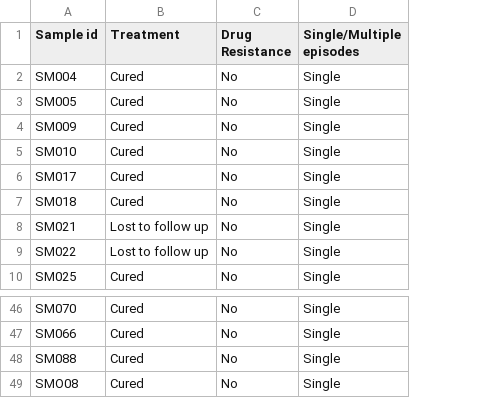
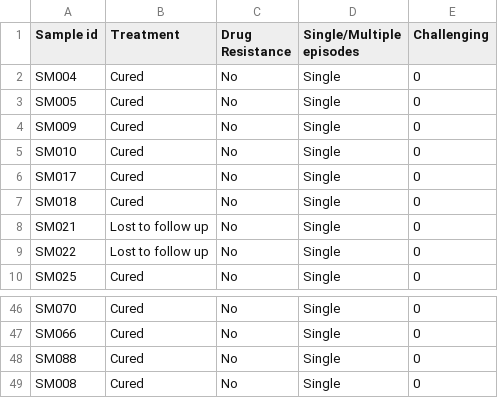
Before and after one commit to BIRDSgroup/Multi-omic-TB-COVID, a CSV file: data/metadata_status.csv, drawn as a sheet; only a part is shown, gaps mark what is left out; the diff names each change by its address in the sheet, - before the commit and + after, or states it on an @@ line.

```diff
--- a/data/metadata_status.csv
+++ b/data/metadata_status.csv
+column E (Challenging), rows 2-10: all 0; rows 46-49: all 0
-A49 (Sample id): SMO08
+A49 (Sample id): SM008
```
Also changed, not shown: data/metadata_R.csv, 5 other files.
